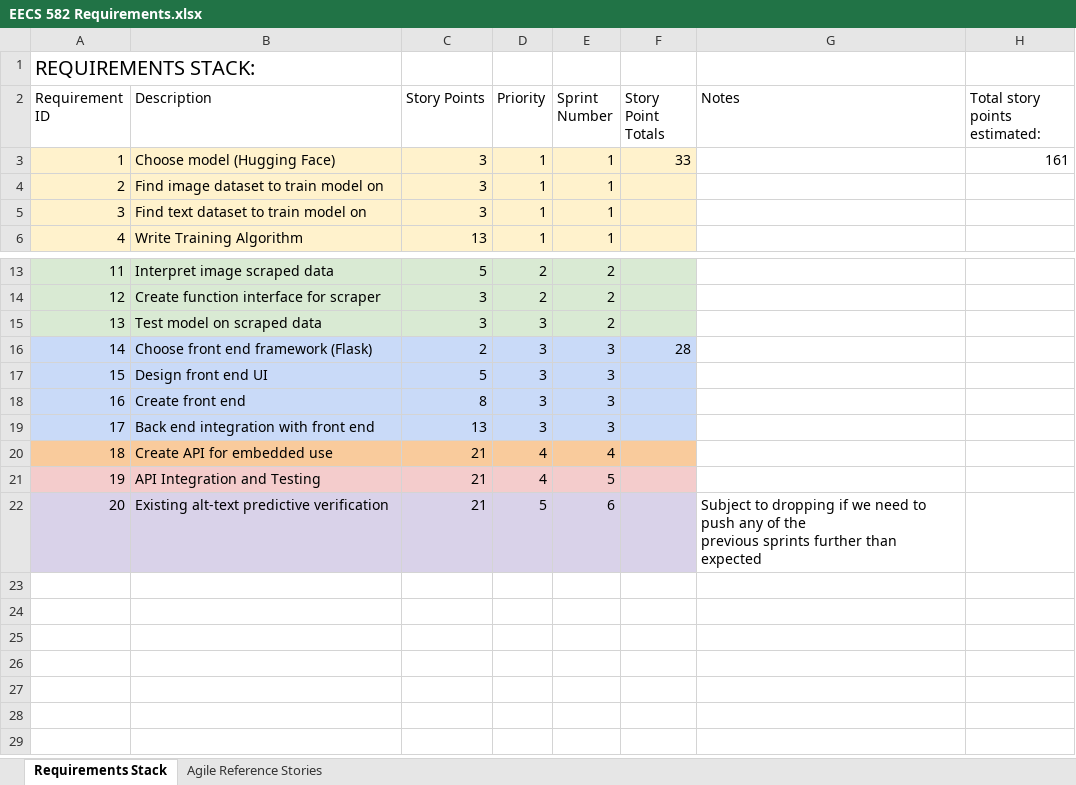
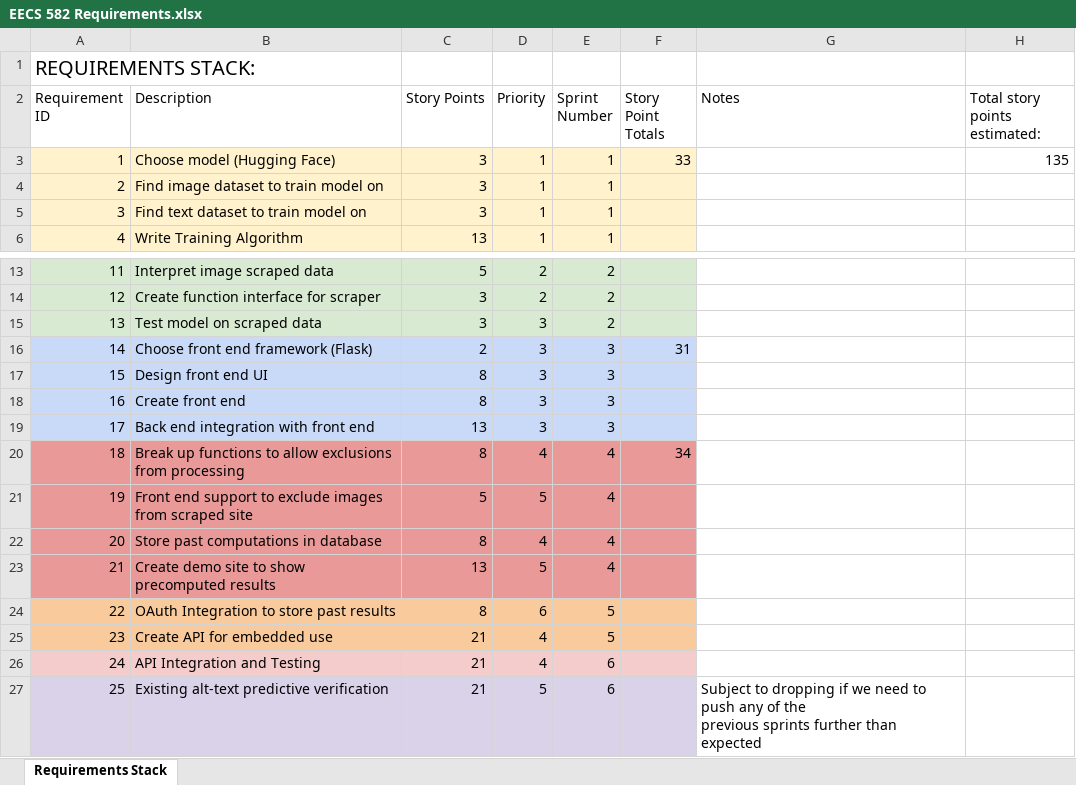
Before and after one commit to kaicachen/Alt-Text-Admiral, an Excel workbook: Documentation/EECS 582 Requirements.xlsx, sheet Requirements Stack, drawn as a sheet; only a part is shown, gaps mark what is left out; values as stored, in another font and other column widths than the file's, no borders; charts and pictures not drawn; addresses are those after the commit; the diff names each change by its address in the sheet, - before the commit and + after, or states it on an @@ line.

```diff
--- a/Documentation/EECS 582 Requirements.xlsx (sheet Requirements Stack)
+++ b/Documentation/EECS 582 Requirements.xlsx (sheet Requirements Stack)
-sheet tab: Agile Reference Stories
-H3 (Total story points estimated:): 161
+H3 (Total story points estimated:): 135
-F16 (Story Point Totals): 28
+F16 (Story Point Totals): 31
-C17 (Story Points): 5
+C17 (Story Points): 8
+row 20: 18 | Break up functions to allow exclusions from processing | 8 | 4 | 4 | 34
+row 21: 19 | Front end support to exclude images from scraped site | 5 | 5 | 4
+row 22: 20 | Store past computations in database | 8 | 4 | 4
+row 23: 21 | Create demo site to show precomputed results | 13 | 5 | 4
+row 24: 22 | OAuth Integration to store past results | 8 | 6 | 5
@@ column A (Requirement ID) renumbered from row 25 down @@
-E25 (Sprint Number): 4
+E25 (Sprint Number): 5
-E26 (Sprint Number): 5
+E26 (Sprint Number): 6
```
Also changed, not shown: charts or pictures, Documentation/capstone_worklog.xlsx, 2 other files.
